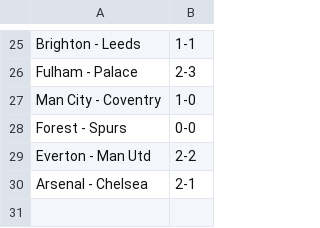
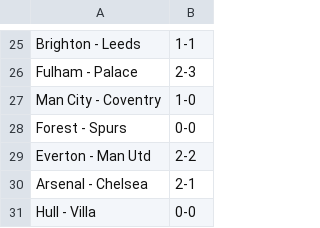
Before and after one commit to ps9786/pl-predictions, a CSV file: pl/scores.csv, drawn as a sheet; only a part is shown, gaps mark what is left out; the diff names each change by its address in the sheet, - before the commit and + after, or states it on an @@ line.

```diff
--- a/pl/scores.csv
+++ b/pl/scores.csv
+row 31: Hull - Villa | 0-0
```
Also changed, not shown: pl/league_table.csv, 2 other files.
